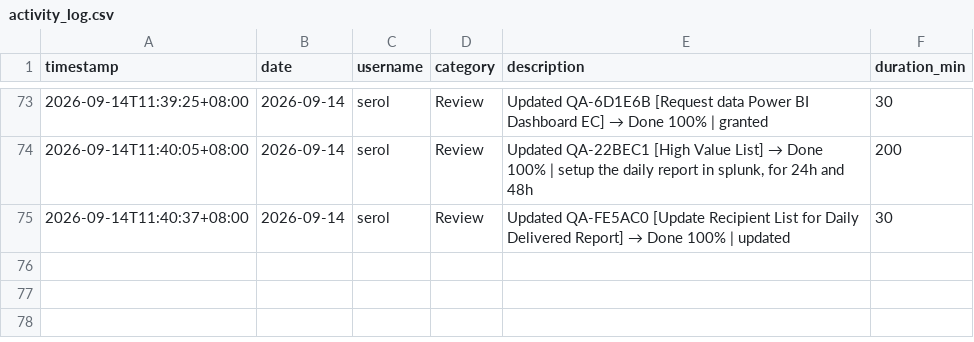
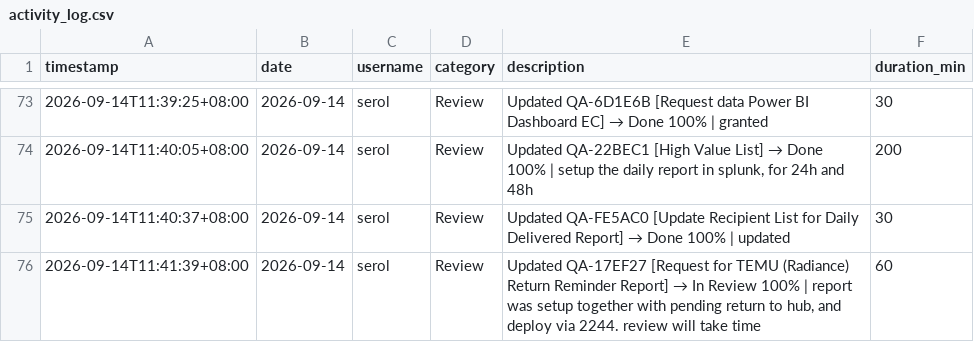
Before and after one commit to serol13/MY_opsX, a CSV file: activity_log.csv, drawn as a sheet; only a part is shown, gaps mark what is left out; the diff names each change by its address in the sheet, - before the commit and + after, or states it on an @@ line.

Commit message:
[ACTIVITY] serol — 2026-09-14

```diff
--- a/activity_log.csv
+++ b/activity_log.csv
+row 76: 2026-09-14T11:41:39+08:00 | 2026-09-14 | serol | Review | Updated QA-17EF27 [Request for TEMU (Radiance) Return Reminder Report] → In Review 100% | report was setup together with pending return to hub, and deploy via 2244. review will take time | 60
```
